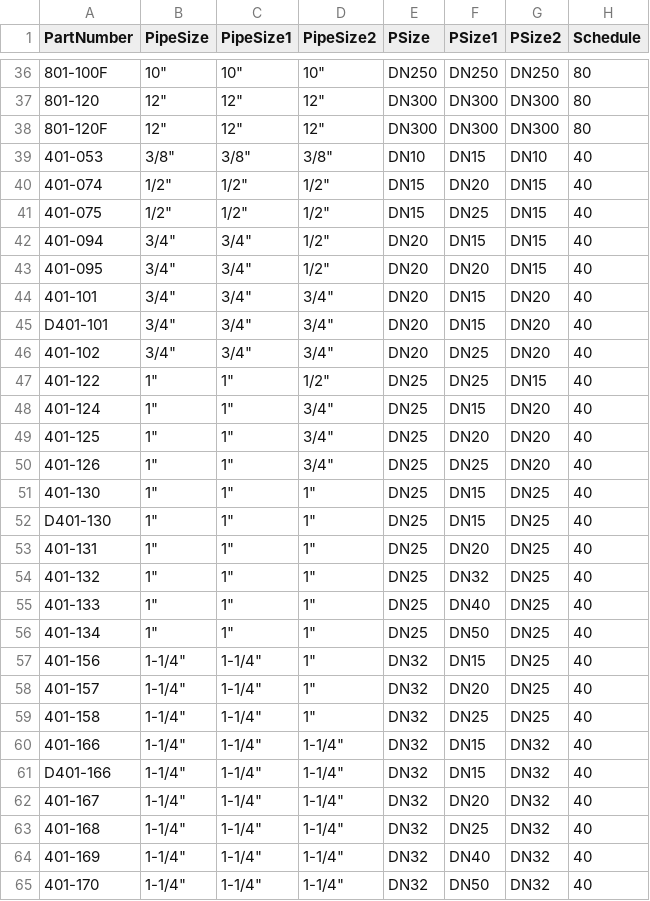
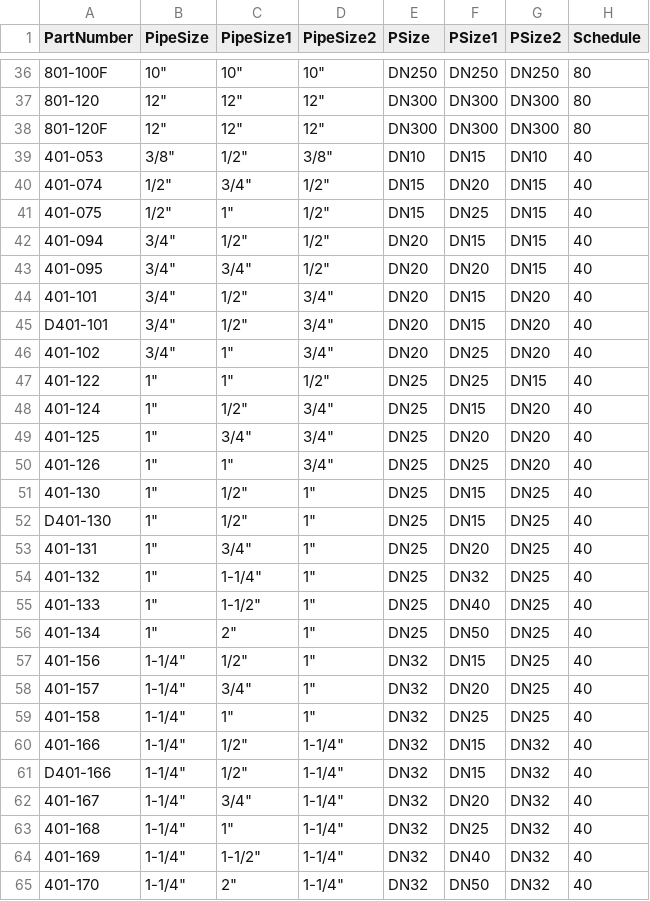
Before and after one commit to rkrenzler/FreeCAD_Workbench_Starter, a CSV file: tables/tee.csv, drawn as a sheet; only a part is shown, gaps mark what is left out; the diff covers the shown part only; the diff names each change by its address in the sheet, - before the commit and + after, or states it on an @@ line.

Commit message:
fix some dimensions in tee.csv

```diff
--- a/tables/tee.csv
+++ b/tables/tee.csv
-C39 (PipeSize1): 3/8"
+C39 (PipeSize1): 1/2"
-C40 (PipeSize1): 1/2"
+C40 (PipeSize1): 3/4"
-C41 (PipeSize1): 1/2"
+C41 (PipeSize1): 1"
-C42 (PipeSize1): 3/4"
+C42 (PipeSize1): 1/2"
-C44:C45 (PipeSize1): 3/4"
+C44:C45 (PipeSize1): 1/2"
-C46 (PipeSize1): 3/4"
+C46 (PipeSize1): 1"
-C48 (PipeSize1): 1"
+C48 (PipeSize1): 1/2"
-C49 (PipeSize1): 1"
+C49 (PipeSize1): 3/4"
-C51:C52 (PipeSize1): 1"
+C51:C52 (PipeSize1): 1/2"
-C53 (PipeSize1): 1"
+C53 (PipeSize1): 3/4"
-C54 (PipeSize1): 1"
+C54 (PipeSize1): 1-1/4"
-C55 (PipeSize1): 1"
+C55 (PipeSize1): 1-1/2"
-C56 (PipeSize1): 1"
+C56 (PipeSize1): 2"
-C57 (PipeSize1): 1-1/4"
+C57 (PipeSize1): 1/2"
-C58 (PipeSize1): 1-1/4"
+C58 (PipeSize1): 3/4"
-C59 (PipeSize1): 1-1/4"
+C59 (PipeSize1): 1"
-C60:C61 (PipeSize1): 1-1/4"
+C60:C61 (PipeSize1): 1/2"
-C62 (PipeSize1): 1-1/4"
+C62 (PipeSize1): 3/4"
-C63 (PipeSize1): 1-1/4"
+C63 (PipeSize1): 1"
-C64 (PipeSize1): 1-1/4"
+C64 (PipeSize1): 1-1/2"
-C65 (PipeSize1): 1-1/4"
+C65 (PipeSize1): 2"
```
Also changed, not shown: 83 edited cells elsewhere in this file.
